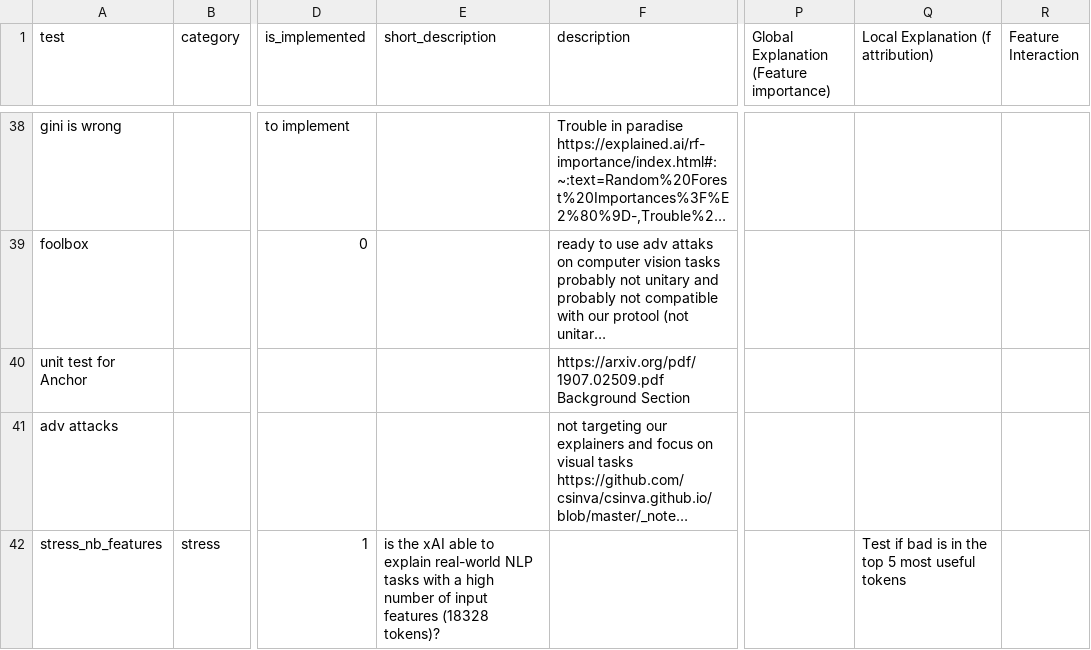
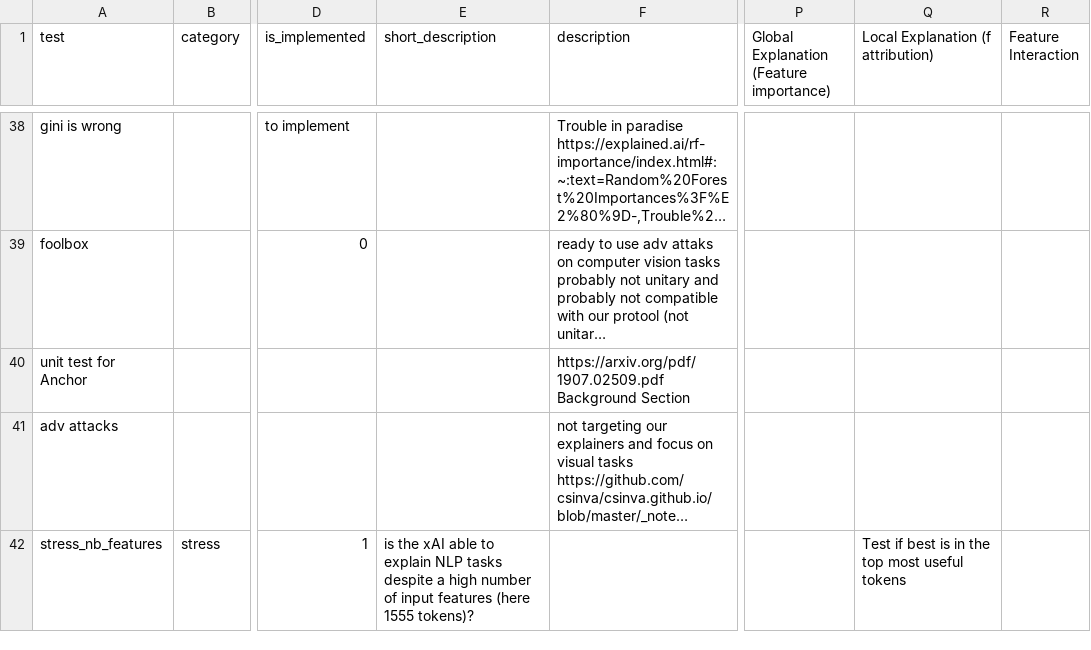
Before and after one commit to Karim-53/Compare-xAI, a CSV file: data/01_raw/test.csv, drawn as a sheet; only a part is shown, gaps mark what is left out; long unchanged cells end in …; the diff names each change by its address in the sheet, - before the commit and + after, or states it on an @@ line.

```diff
--- a/data/01_raw/test.csv
+++ b/data/01_raw/test.csv
-E42 (short_description): …to explain real-world NLP tasks with a high number of input features (18328 tokens)?
+E42 (short_description): …to explain NLP tasks despite a high number of input features (here 1555 tokens)?
-Q42: Test if bad is in the top 5 most useful…
+Q42: Test if best is in the top most useful…
```
Also changed, not shown: data/02_experiment_output/results.csv, data/03_experiment_output_aggregated/cross_tab.csv, 8 other files.
